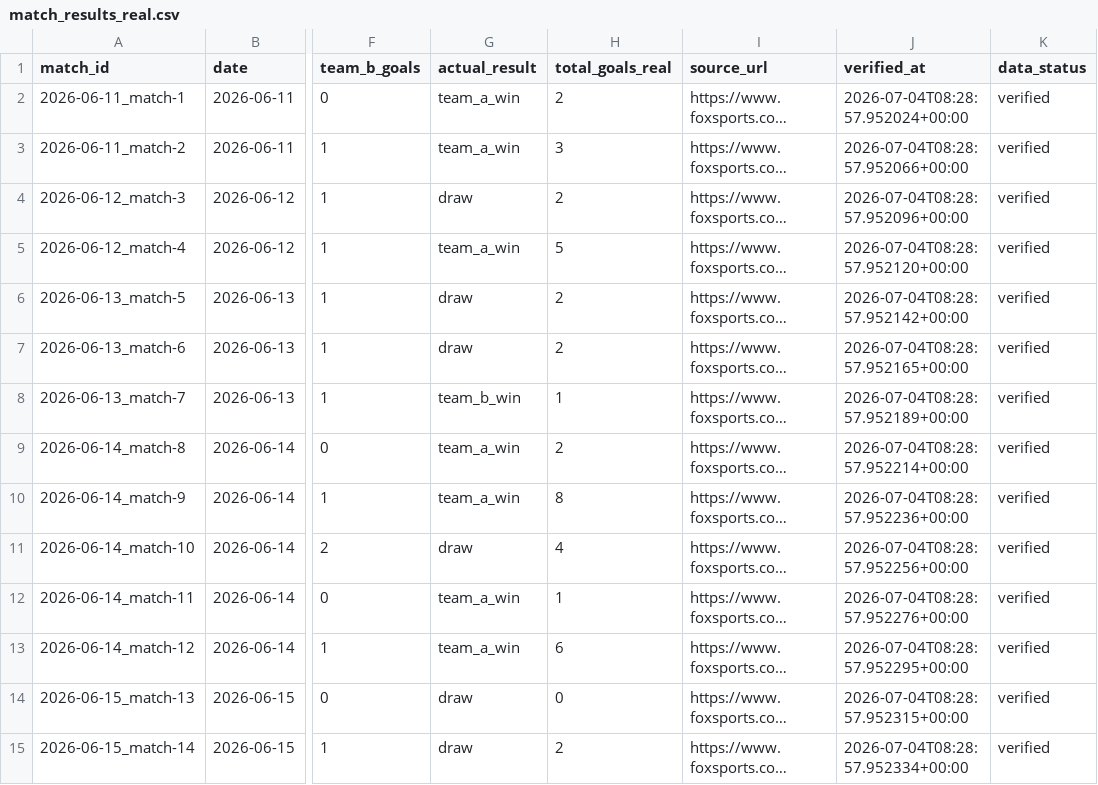
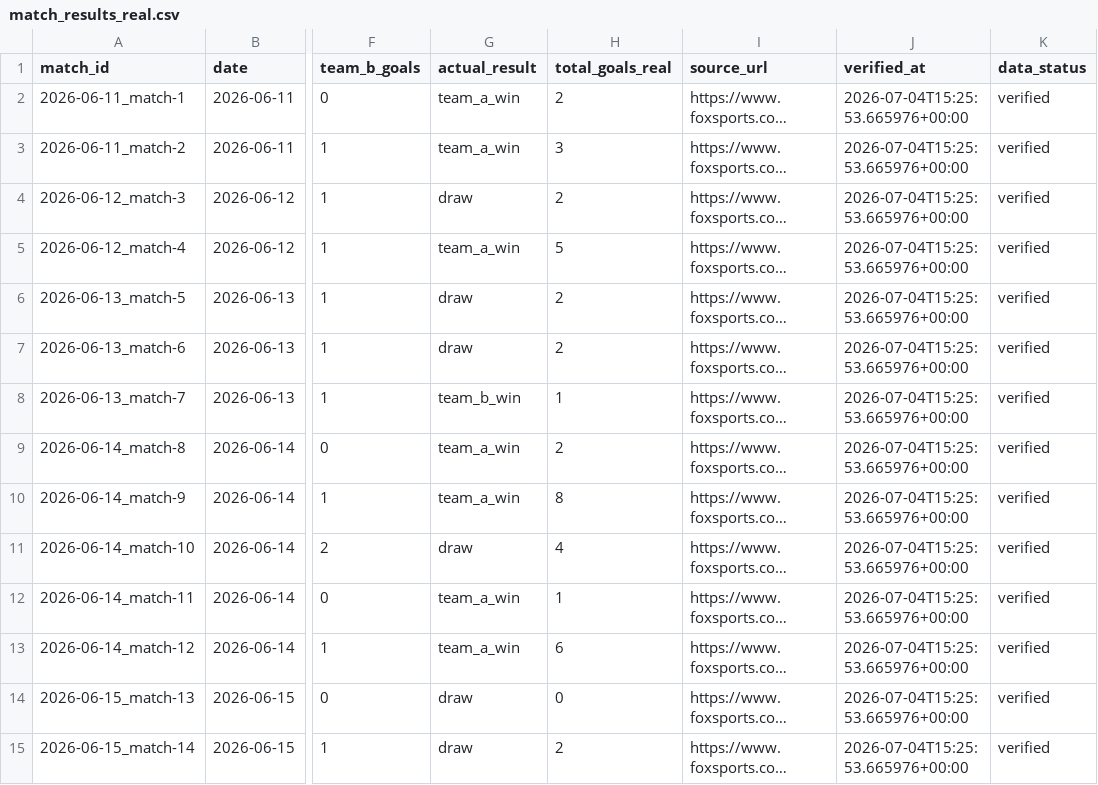
Before and after one commit to edgarsierra-gt/mundial-2026-predictor, a CSV file: data/processed/match_results_real.csv, drawn as a sheet; only a part is shown, gaps mark what is left out; long unchanged cells end in …; the diff covers the shown part only; the diff names each change by its address in the sheet, - before the commit and + after, or states it on an @@ line.

```diff
--- a/data/processed/match_results_real.csv
+++ b/data/processed/match_results_real.csv
-J2 (verified_at): 2026-07-04T08:28:57.952024+00:00
+J2 (verified_at): 2026-07-04T15:25:53.665976+00:00
-J3 (verified_at): 2026-07-04T08:28:57.952066+00:00
+J3 (verified_at): 2026-07-04T15:25:53.665976+00:00
-J4 (verified_at): 2026-07-04T08:28:57.952096+00:00
+J4 (verified_at): 2026-07-04T15:25:53.665976+00:00
-J5 (verified_at): 2026-07-04T08:28:57.952120+00:00
+J5 (verified_at): 2026-07-04T15:25:53.665976+00:00
-J6 (verified_at): 2026-07-04T08:28:57.952142+00:00
+J6 (verified_at): 2026-07-04T15:25:53.665976+00:00
-J7 (verified_at): 2026-07-04T08:28:57.952165+00:00
+J7 (verified_at): 2026-07-04T15:25:53.665976+00:00
-J8 (verified_at): 2026-07-04T08:28:57.952189+00:00
+J8 (verified_at): 2026-07-04T15:25:53.665976+00:00
-J9 (verified_at): 2026-07-04T08:28:57.952214+00:00
+J9 (verified_at): 2026-07-04T15:25:53.665976+00:00
-J10 (verified_at): 2026-07-04T08:28:57.952236+00:00
+J10 (verified_at): 2026-07-04T15:25:53.665976+00:00
-J11 (verified_at): 2026-07-04T08:28:57.952256+00:00
+J11 (verified_at): 2026-07-04T15:25:53.665976+00:00
-J12 (verified_at): 2026-07-04T08:28:57.952276+00:00
+J12 (verified_at): 2026-07-04T15:25:53.665976+00:00
-J13 (verified_at): 2026-07-04T08:28:57.952295+00:00
+J13 (verified_at): 2026-07-04T15:25:53.665976+00:00
-J14 (verified_at): 2026-07-04T08:28:57.952315+00:00
+J14 (verified_at): 2026-07-04T15:25:53.665976+00:00
-J15 (verified_at): 2026-07-04T08:28:57.952334+00:00
+J15 (verified_at): 2026-07-04T15:25:53.665976+00:00
```
Also changed, not shown: 6 added rows and 104 edited cells elsewhere in this file, data/processed/matches_current.csv, data/processed/prediction_audit.csv, 14 other files.
